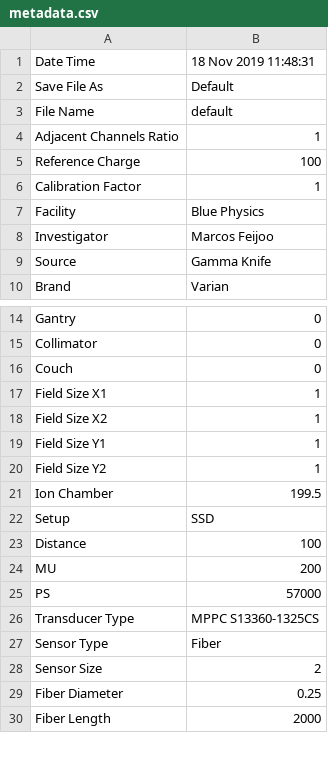
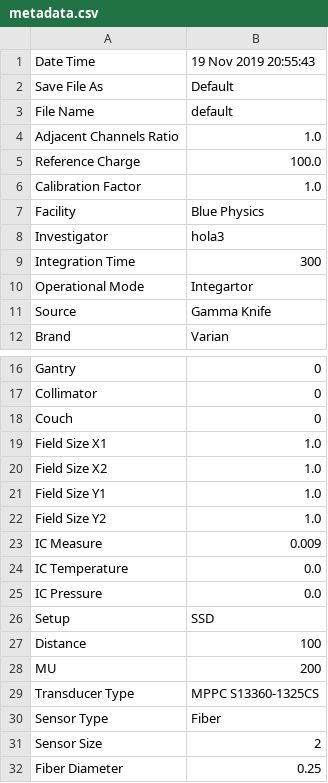
Before and after one commit to mfeijoo/BluePhysicsmodel82, a CSV file: metadata.csv, drawn as a sheet; only a part is shown, gaps mark what is left out; the shorter side is filled out with more unchanged rows; the diff covers the shown part only.

```diff
--- a/metadata.csv
+++ b/metadata.csv
@@ -1,9 +1,11 @@
-Date Time,18 Nov 2019 11:48:31
+Date Time,19 Nov 2019 20:55:43
 Save File As,Default
 File Name,default
-Adjacent Channels Ratio,1
-Reference Charge,100
-Calibration Factor,1
+Adjacent Channels Ratio,1.0
+Reference Charge,100.0
+Calibration Factor,1.0
 Facility,Blue Physics
-Investigator,Marcos Feijoo
+Investigator,hola3
+Integration Time,300
+Operational Mode,Integartor
 Source,Gamma Knife
@@ -16,7 +18,9 @@ Collimator,0
 Couch,0
-Field Size X1,1
-Field Size X2,1
-Field Size Y1,1
-Field Size Y2,1
-Ion Chamber,199.5
+Field Size X1,1.0
+Field Size X2,1.0
+Field Size Y1,1.0
+Field Size Y2,1.0
+IC Measure,0.009
+IC Temperature,0.0
+IC Pressure,0.0
 Setup,SSD
@@ -24,3 +28,2 @@ Distance,100
 MU,200
-PS,57000
 Transducer Type,MPPC S13360-1325CS
```
Also changed, not shown: 3 edited cells elsewhere in this file, rawdata/emulatormeasurements.csv, 5 other files.
